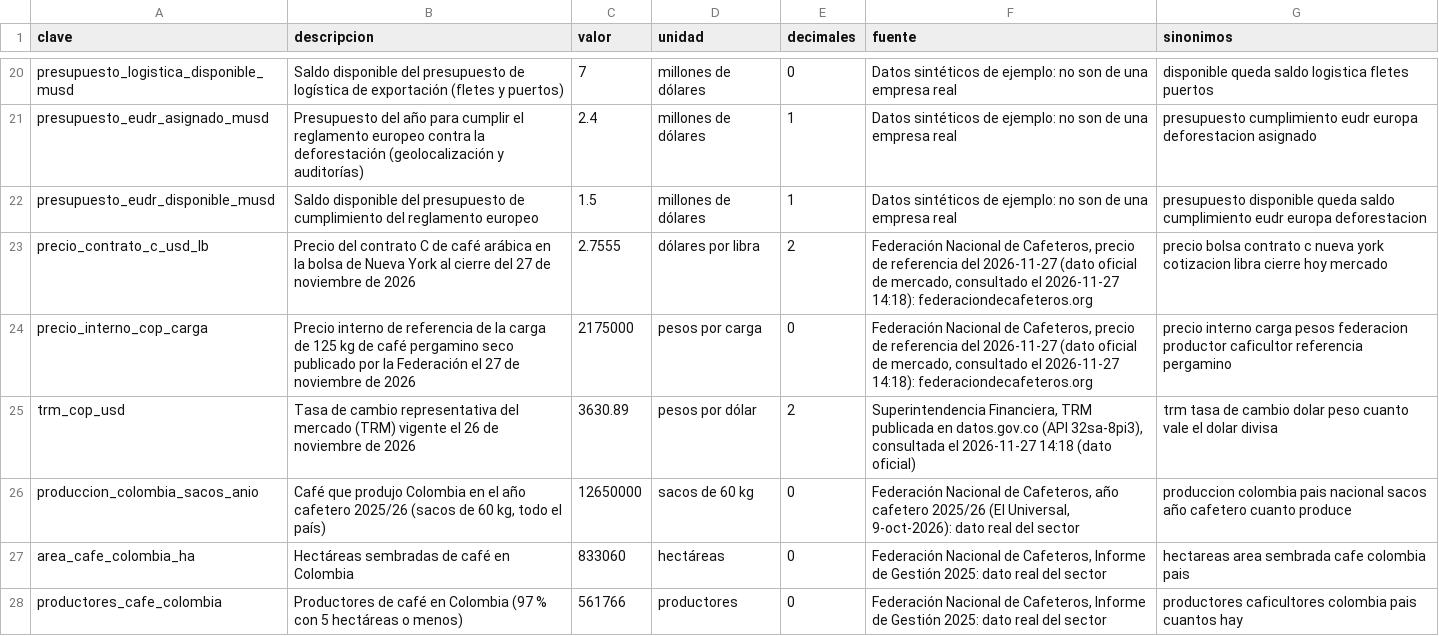
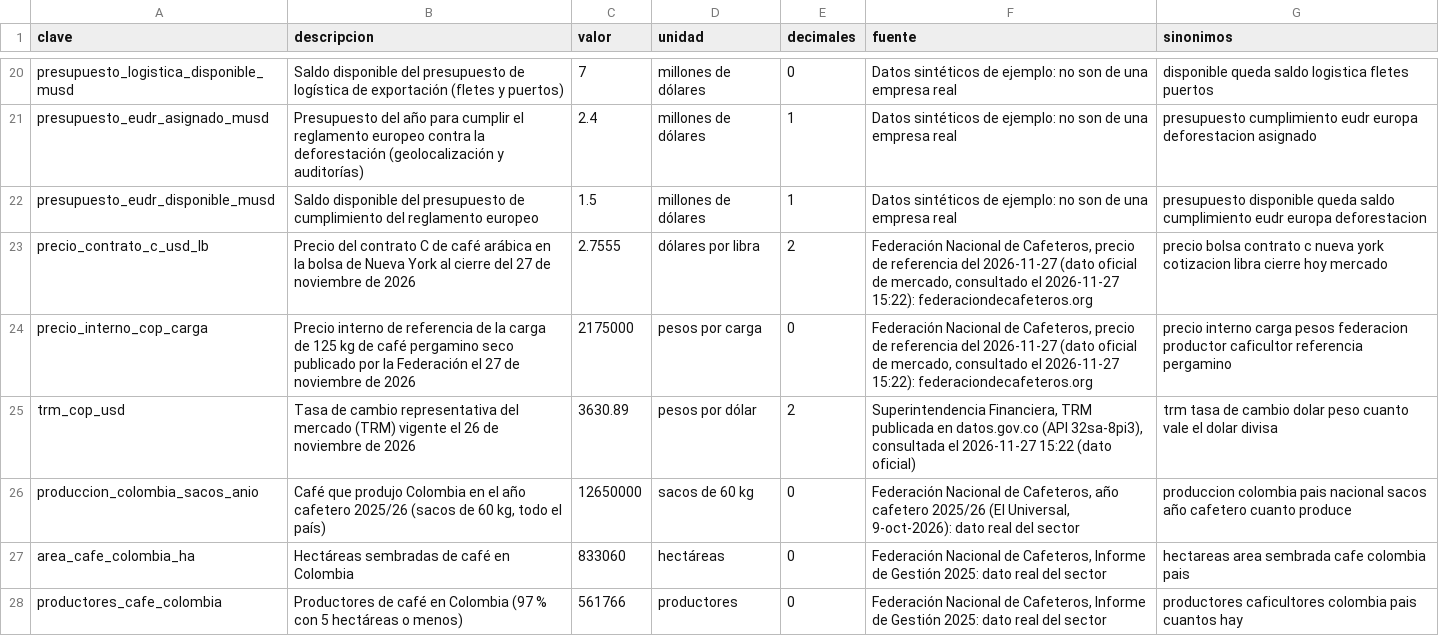
Before and after one commit to AndrewMcClaren/lead-aspire-2026, a CSV file: casos/cafe/cifras.csv, drawn as a sheet; only a part is shown, gaps mark what is left out.

```diff
--- a/casos/cafe/cifras.csv
+++ b/casos/cafe/cifras.csv
@@ -22,5 +22,5 @@ presupuesto_eudr_asignado_musd,Presupuesto del año para cumplir el reglamento e
 presupuesto_eudr_disponible_musd,Saldo disponible del presupuesto de cumplimiento del reglamento europeo,1.5,millones de dólares,1,Datos sintéticos de ejemplo: no son de una empresa real,presupuesto disponible queda saldo cumplimiento eudr europa deforestacion
-precio_contrato_c_usd_lb,Precio del contrato C de café arábica en la bolsa de Nueva York al cierre del 27 de noviembre de 2026,2.7555,dólares por libra,2,"Federación Nacional de Cafeteros, precio de referencia del 2026-11-27 (dato oficial de mercado, consultado el 2026-11-27 14:18): federaciondecafeteros.org",precio bolsa contrato c nueva york cotizacion libra cierre hoy mercado
-precio_interno_cop_carga,Precio interno de referencia de la carga de 125 kg de café pergamino seco publicado por la Federación el 27 de noviembre de 2026,2175000,pesos por carga,0,"Federación Nacional de Cafeteros, precio de referencia del 2026-11-27 (dato oficial de mercado, consultado el 2026-11-27 14:18): federaciondecafeteros.org",precio interno carga pesos federacion productor caficultor referencia pergamino
-trm_cop_usd,Tasa de cambio representativa del mercado (TRM) vigente el 26 de noviembre de 2026,3630.89,pesos por dólar,2,"Superintendencia Financiera, TRM publicada en datos.gov.co (API 32sa-8pi3), consultada el 2026-11-27 14:18 (dato oficial)",trm tasa de cambio dolar peso cuanto vale el dolar divisa
+precio_contrato_c_usd_lb,Precio del contrato C de café arábica en la bolsa de Nueva York al cierre del 27 de noviembre de 2026,2.7555,dólares por libra,2,"Federación Nacional de Cafeteros, precio de referencia del 2026-11-27 (dato oficial de mercado, consultado el 2026-11-27 15:22): federaciondecafeteros.org",precio bolsa contrato c nueva york cotizacion libra cierre hoy mercado
+precio_interno_cop_carga,Precio interno de referencia de la carga de 125 kg de café pergamino seco publicado por la Federación el 27 de noviembre de 2026,2175000,pesos por carga,0,"Federación Nacional de Cafeteros, precio de referencia del 2026-11-27 (dato oficial de mercado, consultado el 2026-11-27 15:22): federaciondecafeteros.org",precio interno carga pesos federacion productor caficultor referencia pergamino
+trm_cop_usd,Tasa de cambio representativa del mercado (TRM) vigente el 26 de noviembre de 2026,3630.89,pesos por dólar,2,"Superintendencia Financiera, TRM publicada en datos.gov.co (API 32sa-8pi3), consultada el 2026-11-27 15:22 (dato oficial)",trm tasa de cambio dolar peso cuanto vale el dolar divisa
 produccion_colombia_sacos_anio,"Café que produjo Colombia en el año cafetero 2025/26 (sacos de 60 kg, todo el país)",12650000,sacos de 60 kg,0,"Federación Nacional de Cafeteros, año cafetero 2025/26 (El Universal, 9-oct-2026): dato real del sector",produccion colombia pais nacional sacos año cafetero cuanto produce
```
Also changed, not shown: 1 other file.
